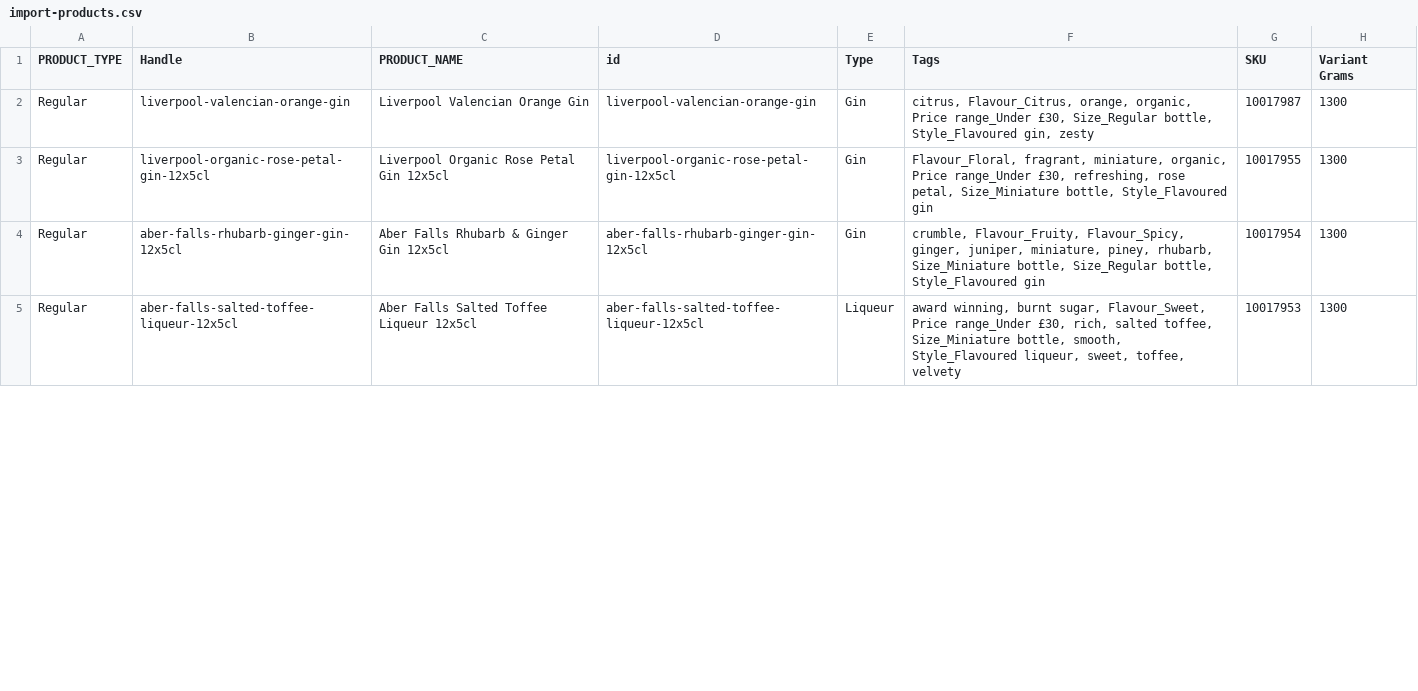
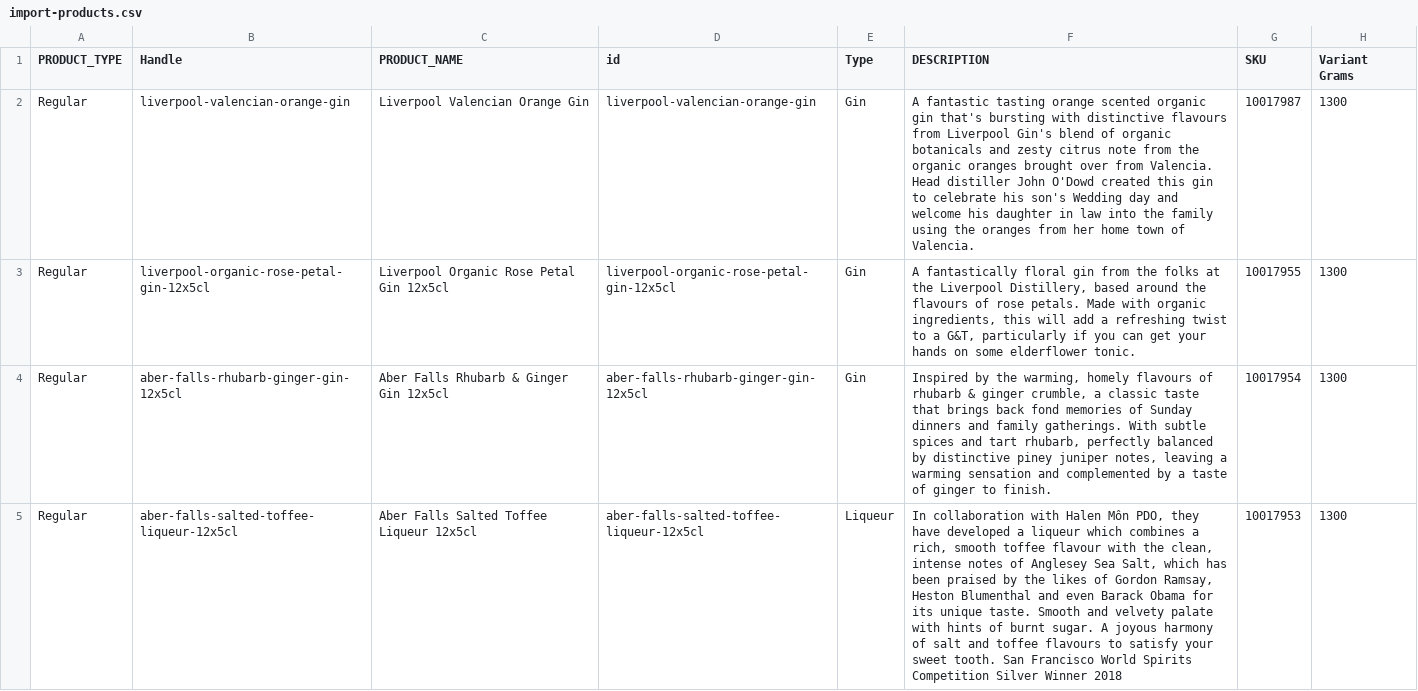
Before and after one commit to garyjacksonwork/TDS, a CSV file: import-products.csv, drawn as a sheet; only a part is shown; the diff covers the shown part only; the diff names each change by its address in the sheet, - before the commit and + after, or states it on an @@ line.

Commit message:
Add files via upload

```diff
--- a/import-products.csv
+++ b/import-products.csv
-F1: Tags
+F1: DESCRIPTION
-F2 (DESCRIPTION): citrus, Flavour_Citrus, orange, organic, Price range_Under £30, Size_Regular bottle, Style_Flavoured gin, zesty
+F2 (DESCRIPTION): A fantastic tasting orange scented organic gin that's bursting with distinctive flavours from Liverpool Gin's blend of organic botanicals and zesty citrus note from the organic oranges brought over from Valencia. Head distiller John O'Dowd created this gin to celebrate his son's Wedding day and welcome his daughter in law into the family using the oranges from her home town of Valencia.
-F3 (DESCRIPTION): Flavour_Floral, fragrant, miniature, organic, Price range_Under £30, refreshing, rose petal, Size_Miniature bottle, Style_Flavoured gin
+F3 (DESCRIPTION): A fantastically floral gin from the folks at the Liverpool Distillery, based around the flavours of rose petals. Made with organic ingredients, this will add a refreshing twist to a G&T, particularly if you can get your hands on some elderflower tonic.
-F4 (DESCRIPTION): crumble, Flavour_Fruity, Flavour_Spicy, ginger, juniper, miniature, piney, rhubarb, Size_Miniature bottle, Size_Regular bottle, Style_Flavoured gin
+F4 (DESCRIPTION): Inspired by the warming, homely flavours of rhubarb & ginger crumble, a classic taste that brings back fond memories of Sunday dinners and family gatherings. With subtle spices and tart rhubarb, perfectly balanced by distinctive piney juniper notes, leaving a warming sensation and complemented by a taste of ginger to finish.
-F5 (DESCRIPTION): award winning, burnt sugar, Flavour_Sweet, Price range_Under £30, rich, salted toffee, Size_Miniature bottle, smooth, Style_Flavoured liqueur, sweet, toffee, velvety
+F5 (DESCRIPTION): In collaboration with Halen Môn PDO, they have developed a liqueur which combines a rich, smooth toffee flavour with the clean, intense notes of Anglesey Sea Salt, which has been praised by the likes of Gordon Ramsay, Heston Blumenthal and even Barack Obama for its unique taste. Smooth and velvety palate with hints of burnt sugar. A joyous harmony of salt and toffee flavours to satisfy your sweet tooth. San Francisco World Spirits Competition Silver Winner 2018
```
Also changed, not shown: 2 removed rows and 14 edited cells elsewhere in this file.
